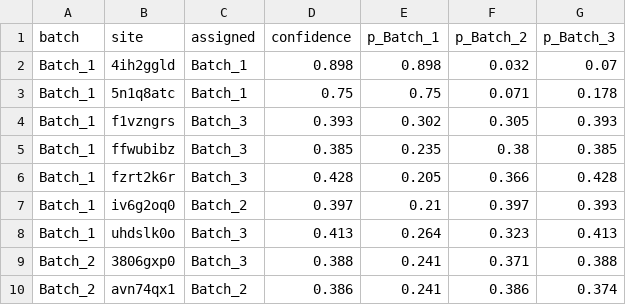
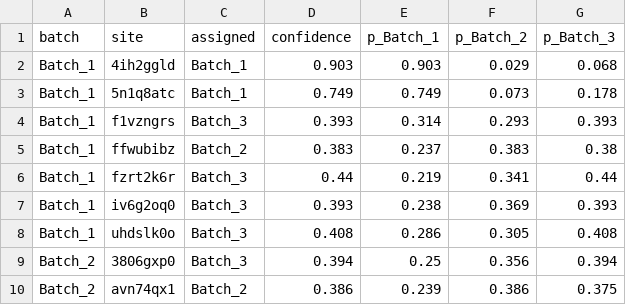
Before and after one commit to jkz22/PMDB, a CSV file: outputs/gnn/loo_predictions.csv, drawn as a sheet; only a part is shown; the diff covers the shown part only.

```diff
--- a/outputs/gnn/loo_predictions.csv
+++ b/outputs/gnn/loo_predictions.csv
@@ -1,10 +1,10 @@
 batch,site,assigned,confidence,p_Batch_1,p_Batch_2,p_Batch_3
-Batch_1,4ih2ggld,Batch_1,0.898,0.898,0.032,0.07
-Batch_1,5n1q8atc,Batch_1,0.75,0.75,0.071,0.178
-Batch_1,f1vzngrs,Batch_3,0.393,0.302,0.305,0.393
-Batch_1,ffwubibz,Batch_3,0.385,0.235,0.38,0.385
-Batch_1,fzrt2k6r,Batch_3,0.428,0.205,0.366,0.428
-Batch_1,iv6g2oq0,Batch_2,0.397,0.21,0.397,0.393
-Batch_1,uhdslk0o,Batch_3,0.413,0.264,0.323,0.413
-Batch_2,3806gxp0,Batch_3,0.388,0.241,0.371,0.388
-Batch_2,avn74qx1,Batch_2,0.386,0.241,0.386,0.374
+Batch_1,4ih2ggld,Batch_1,0.903,0.903,0.029,0.068
+Batch_1,5n1q8atc,Batch_1,0.749,0.749,0.073,0.178
+Batch_1,f1vzngrs,Batch_3,0.393,0.314,0.293,0.393
+Batch_1,ffwubibz,Batch_2,0.383,0.237,0.383,0.38
+Batch_1,fzrt2k6r,Batch_3,0.44,0.219,0.341,0.44
+Batch_1,iv6g2oq0,Batch_3,0.393,0.238,0.369,0.393
+Batch_1,uhdslk0o,Batch_3,0.408,0.286,0.305,0.408
+Batch_2,3806gxp0,Batch_3,0.394,0.25,0.356,0.394
+Batch_2,avn74qx1,Batch_2,0.386,0.239,0.386,0.375
```
Also changed, not shown: 84 edited cells elsewhere in this file, outputs/gnn/heldout_predictions.csv, 1 other file.
